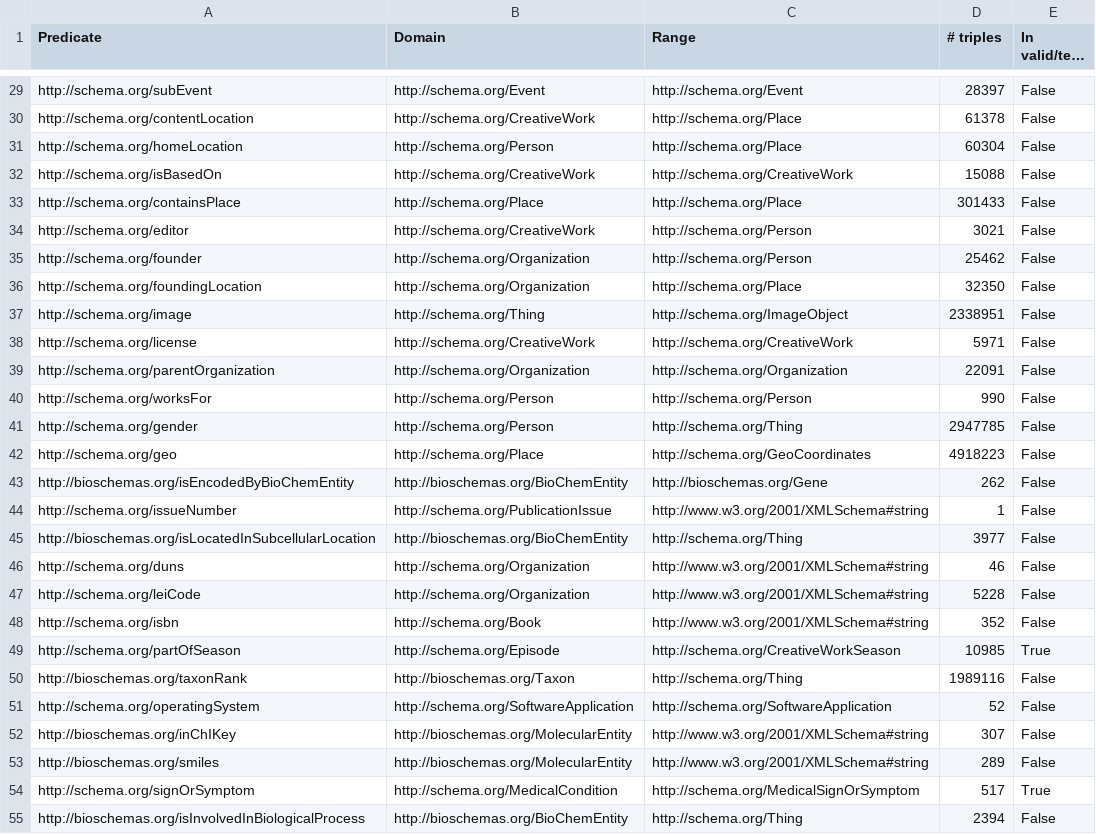
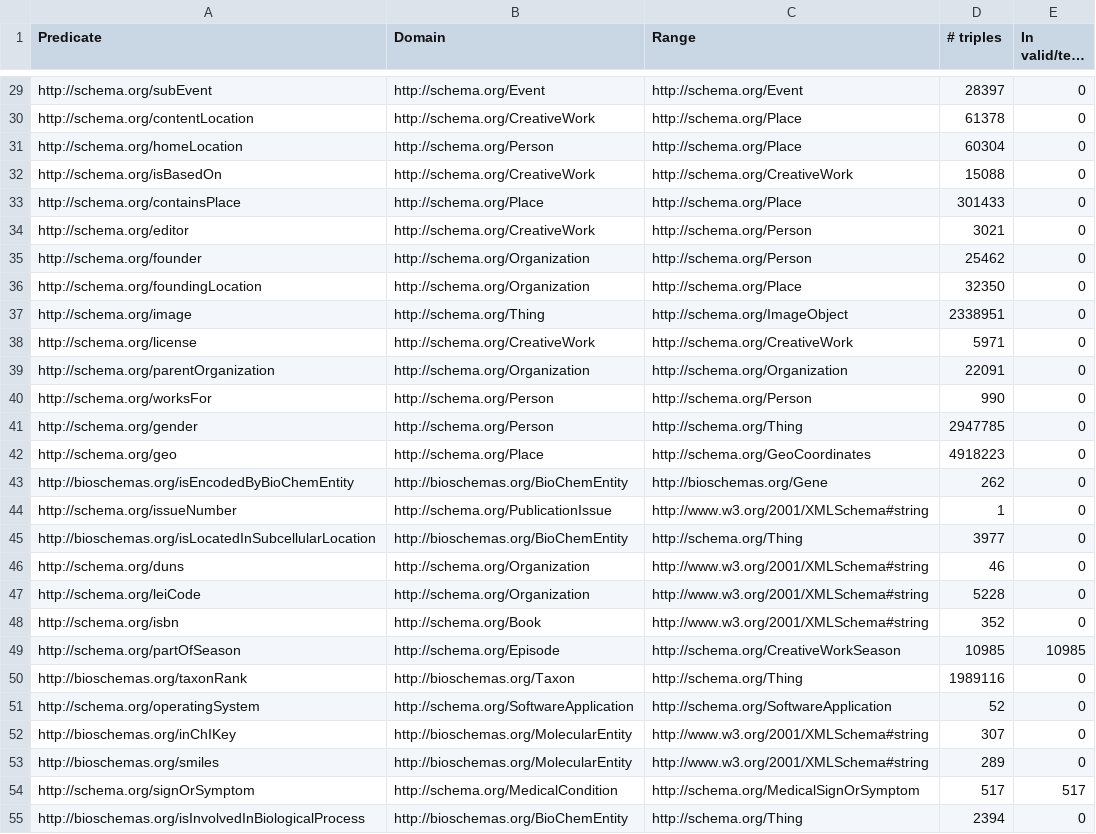
Before and after one commit to pmonnin/YAGO4-LP, a CSV file: YAGO4-22k/yago-relations.csv, drawn as a sheet; only a part is shown, gaps mark what is left out; long unchanged cells end in …; the diff covers the shown part only; the diff names each change by its address in the sheet, - before the commit and + after, or states it on an @@ line.

```diff
--- a/YAGO4-22k/yago-relations.csv
+++ b/YAGO4-22k/yago-relations.csv
-E29:E48 (In valid/test set): False
+E29:E48 (In valid/test set): 0
-E49 (In valid/test set): True
+E49 (In valid/test set): 10985
-E50:E53 (In valid/test set): False
+E50:E53 (In valid/test set): 0
-E54 (In valid/test set): True
+E54 (In valid/test set): 517
-E55 (In valid/test set): False
+E55 (In valid/test set): 0
```
Also changed, not shown: 62 edited cells elsewhere in this file, YAGO4-44k/yago-relations.csv, 2 other files.
